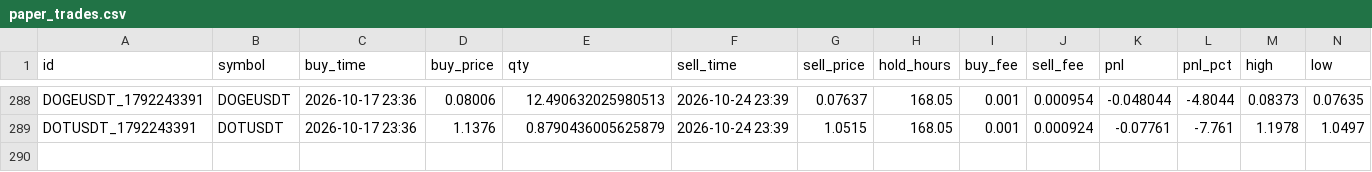
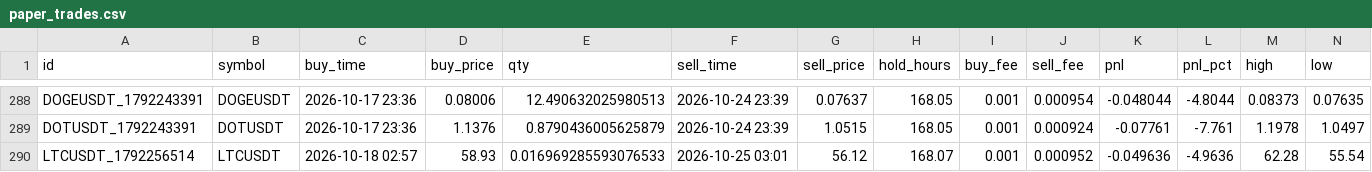
Before and after one commit to hiro1980umare/mexcscreener, a CSV file: paper_trades.csv, drawn as a sheet; only a part is shown, gaps mark what is left out; rows hold the shown columns only; the diff names each change by its address in the sheet, - before the commit and + after, or states it on an @@ line.

```diff
--- a/paper_trades.csv
+++ b/paper_trades.csv
+row 290: LTCUSDT_1792256514 | LTCUSDT | 2026-10-18 02:57 | 58.93 | 0.016969285593076533 | 2026-10-25 03:01 | 56.12 | 168.07 | 0.001 | 0.000952 | -0.049636 | -4.9636 | 62.28 | 55.54
```
Also changed, not shown: signals.csv, 7 other files.
